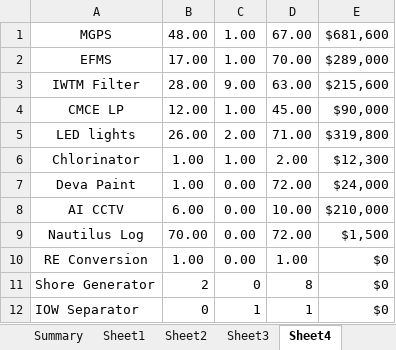
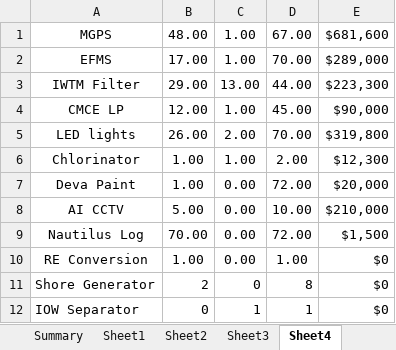
Before and after one commit to Axelfaurax1/SustainaBOS, an Excel workbook: Vessel_Device_Installation_Tracker NV.xlsx, sheet Sheet4, drawn as a sheet; values as stored, in another font and other column widths than the file's, no borders; the diff names each change by its address in the sheet, - before the commit and + after, or states it on an @@ line.

```diff
--- a/Vessel_Device_Installation_Tracker NV.xlsx (sheet Sheet4)
+++ b/Vessel_Device_Installation_Tracker NV.xlsx (sheet Sheet4)
-B3: 28.00
+B3: 29.00
-C3: 9.00
+C3: 13.00
-D3: 63.00
+D3: 44.00
-E3: $215,600
+E3: $223,300
-D5: 71.00
+D5: 70.00
-E7: $24,000
+E7: $20,000
-B8: 6.00
+B8: 5.00
```
Also changed, not shown: sheet Summary, sheet Tracker, sheet Sheet2, sheet Sheet1, sheet Sheet3, charts or pictures.
